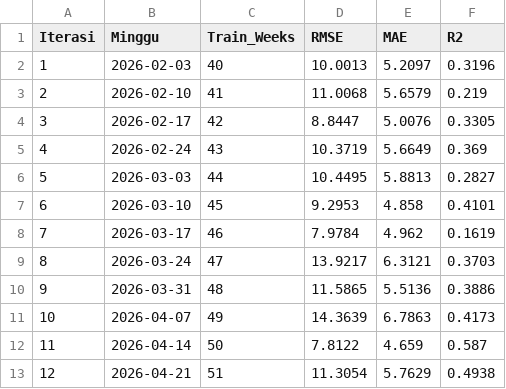
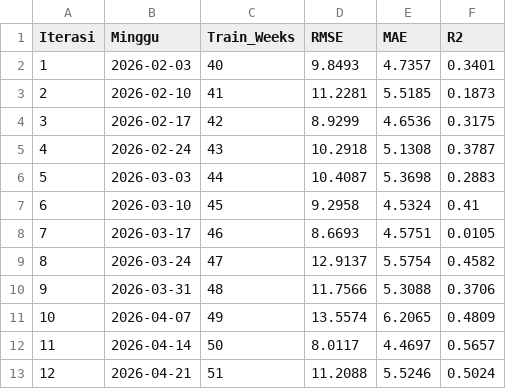
Before and after one commit to AsepNurArifin/ApotekForcast, a CSV file: data/final/walkforward_results.csv, drawn as a sheet.

```diff
--- a/data/final/walkforward_results.csv
+++ b/data/final/walkforward_results.csv
@@ -1,13 +1,13 @@
 Iterasi,Minggu,Train_Weeks,RMSE,MAE,R2
-1,2026-02-03,40,10.0013,5.2097,0.3196
-2,2026-02-10,41,11.0068,5.6579,0.219
-3,2026-02-17,42,8.8447,5.0076,0.3305
-4,2026-02-24,43,10.3719,5.6649,0.369
-5,2026-03-03,44,10.4495,5.8813,0.2827
-6,2026-03-10,45,9.2953,4.858,0.4101
-7,2026-03-17,46,7.9784,4.962,0.1619
-8,2026-03-24,47,13.9217,6.3121,0.3703
-9,2026-03-31,48,11.5865,5.5136,0.3886
-10,2026-04-07,49,14.3639,6.7863,0.4173
-11,2026-04-14,50,7.8122,4.659,0.587
-12,2026-04-21,51,11.3054,5.7629,0.4938
+1,2026-02-03,40,9.8493,4.7357,0.3401
+2,2026-02-10,41,11.2281,5.5185,0.1873
+3,2026-02-17,42,8.9299,4.6536,0.3175
+4,2026-02-24,43,10.2918,5.1308,0.3787
+5,2026-03-03,44,10.4087,5.3698,0.2883
+6,2026-03-10,45,9.2958,4.5324,0.41
+7,2026-03-17,46,8.6693,4.5751,0.0105
+8,2026-03-24,47,12.9137,5.5754,0.4582
+9,2026-03-31,48,11.7566,5.3088,0.3706
+10,2026-04-07,49,13.5574,6.2065,0.4809
+11,2026-04-14,50,8.0117,4.4697,0.5657
+12,2026-04-21,51,11.2088,5.5246,0.5024
```
Also changed, not shown: data/final/best_params.csv, data/final/sku_evaluation.csv, 13 other files.
